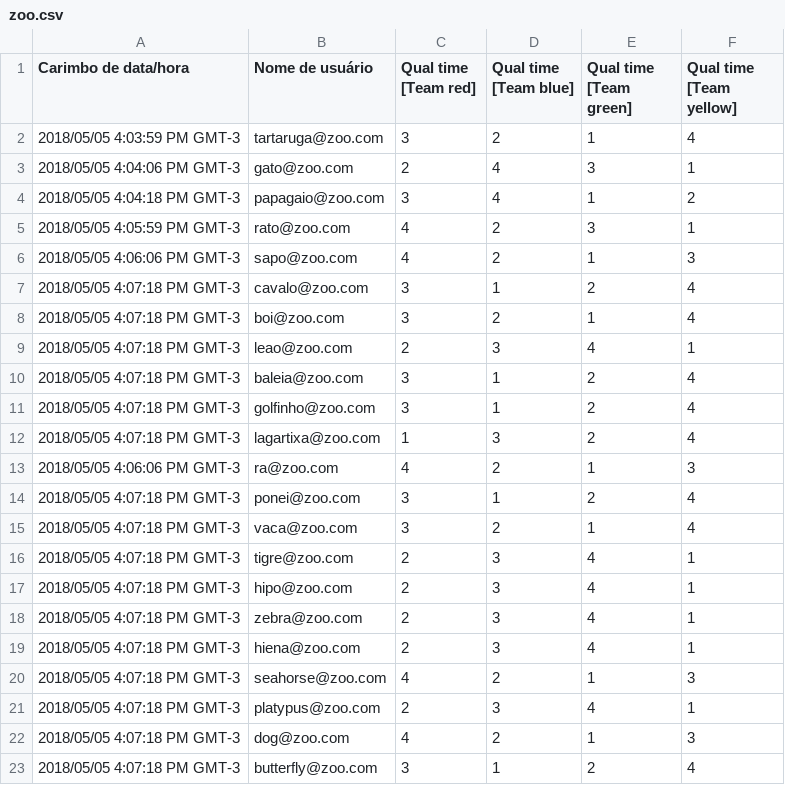
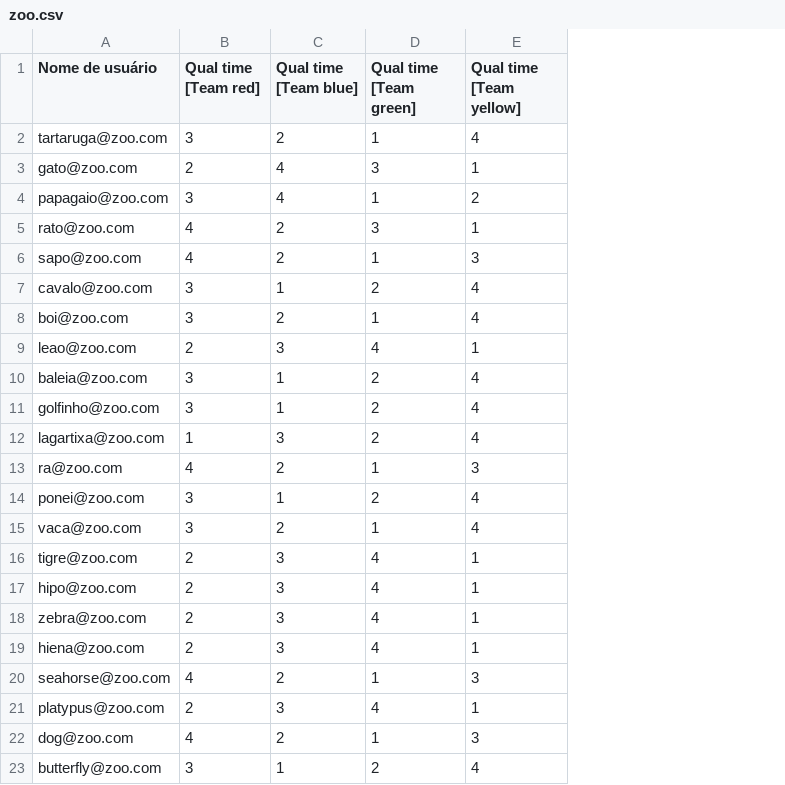
Before and after one commit to viniciusjssouza/incepteam, a CSV file: webapp/static/datasets/zoo/zoo.csv, drawn as a sheet; the diff names each change by its address in the sheet, - before the commit and + after, or states it on an @@ line.

Commit message:
Remove useless timestamp

```diff
--- a/webapp/static/datasets/zoo/zoo.csv
+++ b/webapp/static/datasets/zoo/zoo.csv
-column A (Carimbo de data/hora), rows 2-23: 2018/05/05 4:03:59 PM GMT-3 | 2018/05/05 4:04:06 PM GMT-3 | 2018/05/05 4:04:18 PM GMT-3 | 2018/05/05 4:05:59 PM GMT-3 | 2018/05/05 4:06:06 PM GMT-3 | 2018/05/05 4:07:18 PM GMT-3 | 2018/05/05 4:07:18 PM GMT-3 | 2018/05/05 4:07:18 PM GMT-3 | 2018/05/05 4:07:18 PM GMT-3 | 2018/05/05 4:07:18 PM GMT-3 | 2018/05/05 4:07:18 PM GMT-3 | 2018/05/05 4:06:06 PM GMT-3 | 2018/05/05 4:07:18 PM GMT-3 | 2018/05/05 4:07:18 PM GMT-3 | 2018/05/05 4:07:18 PM GMT-3 | 2018/05/05 4:07:18 PM GMT-3 | 2018/05/05 4:07:18 PM GMT-3 | 2018/05/05 4:07:18 PM GMT-3 | 2018/05/05 4:07:18 PM GMT-3 | 2018/05/05 4:07:18 PM GMT-3 | 2018/05/05 4:07:18 PM GMT-3 | 2018/05/05 4:07:18 PM GMT-3
```
